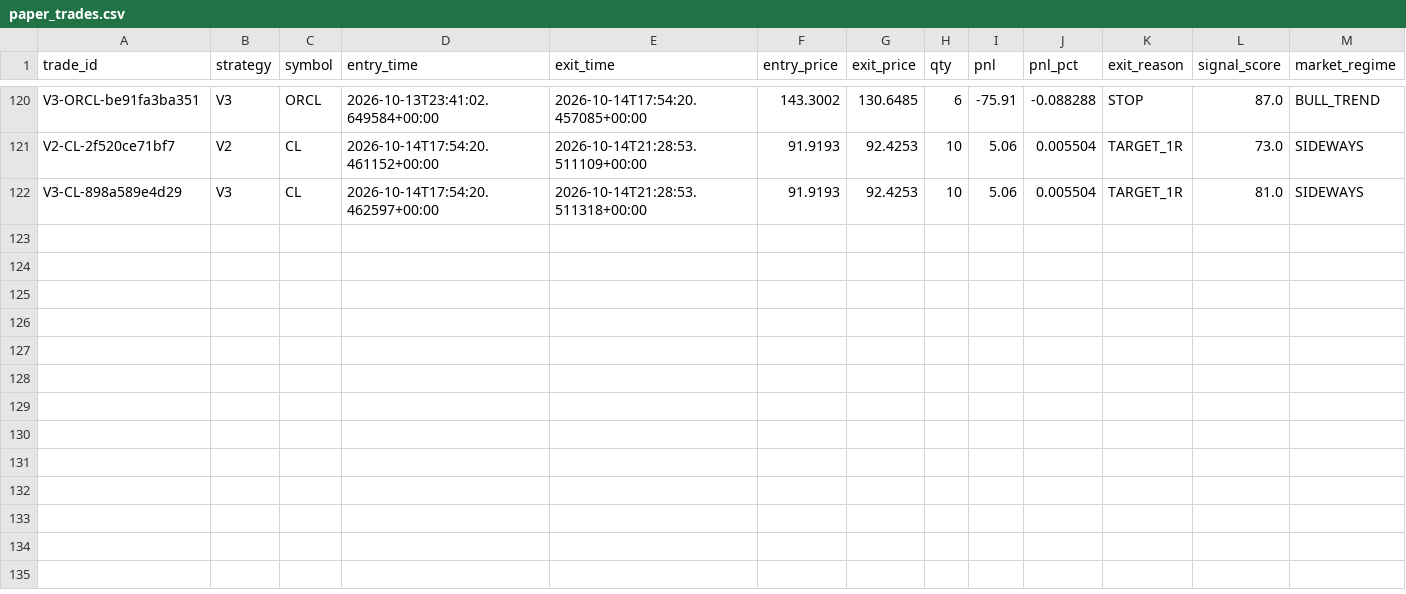
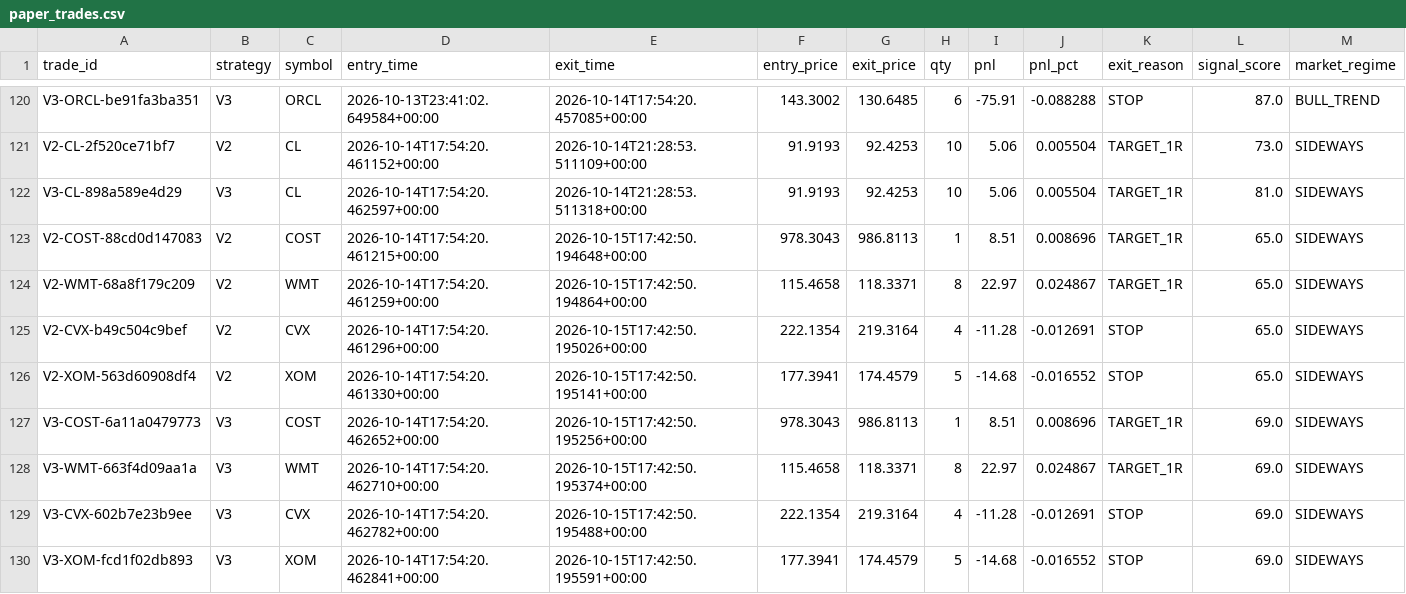
Before and after one commit to rk93/stocks-ai-analyzer, a CSV file: data/paper_trades.csv, drawn as a sheet; only a part is shown, gaps mark what is left out; the diff names each change by its address in the sheet, - before the commit and + after, or states it on an @@ line.

```diff
--- a/data/paper_trades.csv
+++ b/data/paper_trades.csv
+row 123: V2-COST-88cd0d147083 | V2 | COST | 2026-10-14T17:54:20.461215+00:00 | 2026-10-15T17:42:50.194648+00:00 | 978.3043 | 986.8113 | 1 | 8.51 | 0.008696 | TARGET_1R | 65.0 | SIDEWAYS
+row 124: V2-WMT-68a8f179c209 | V2 | WMT | 2026-10-14T17:54:20.461259+00:00 | 2026-10-15T17:42:50.194864+00:00 | 115.4658 | 118.3371 | 8 | 22.97 | 0.024867 | TARGET_1R | 65.0 | SIDEWAYS
+row 125: V2-CVX-b49c504c9bef | V2 | CVX | 2026-10-14T17:54:20.461296+00:00 | 2026-10-15T17:42:50.195026+00:00 | 222.1354 | 219.3164 | 4 | -11.28 | -0.012691 | STOP | 65.0 | SIDEWAYS
+row 126: V2-XOM-563d60908df4 | V2 | XOM | 2026-10-14T17:54:20.461330+00:00 | 2026-10-15T17:42:50.195141+00:00 | 177.3941 | 174.4579 | 5 | -14.68 | -0.016552 | STOP | 65.0 | SIDEWAYS
+row 127: V3-COST-6a11a0479773 | V3 | COST | 2026-10-14T17:54:20.462652+00:00 | 2026-10-15T17:42:50.195256+00:00 | 978.3043 | 986.8113 | 1 | 8.51 | 0.008696 | TARGET_1R | 69.0 | SIDEWAYS
+row 128: V3-WMT-663f4d09aa1a | V3 | WMT | 2026-10-14T17:54:20.462710+00:00 | 2026-10-15T17:42:50.195374+00:00 | 115.4658 | 118.3371 | 8 | 22.97 | 0.024867 | TARGET_1R | 69.0 | SIDEWAYS
+row 129: V3-CVX-602b7e23b9ee | V3 | CVX | 2026-10-14T17:54:20.462782+00:00 | 2026-10-15T17:42:50.195488+00:00 | 222.1354 | 219.3164 | 4 | -11.28 | -0.012691 | STOP | 69.0 | SIDEWAYS
+row 130: V3-XOM-fcd1f02db893 | V3 | XOM | 2026-10-14T17:54:20.462841+00:00 | 2026-10-15T17:42:50.195591+00:00 | 177.3941 | 174.4579 | 5 | -14.68 | -0.016552 | STOP | 69.0 | SIDEWAYS
```
Also changed, not shown: data/confluence_latest.csv, data/day_opportunities_latest.csv, 16 other files.
